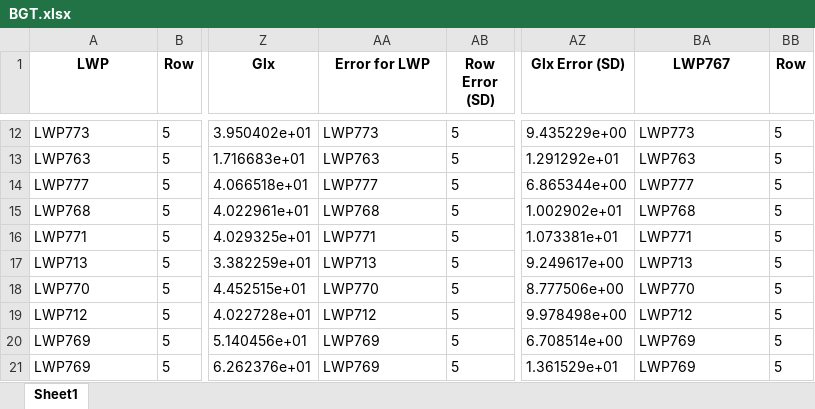
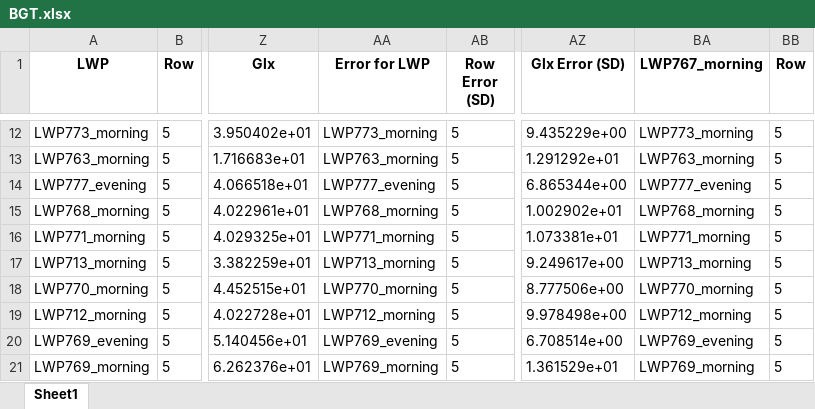
Before and after one commit to papomail/PAINT_MRS, an Excel workbook: BGT.xlsx, sheet Sheet1, drawn as a sheet; only a part is shown, gaps mark what is left out; values as stored, in another font and other column widths than the file's, no borders; the diff covers the shown part only; the diff names each change by its address in the sheet, - before the commit and + after, or states it on an @@ line.

```diff
--- a/BGT.xlsx (sheet Sheet1)
+++ b/BGT.xlsx (sheet Sheet1)
-BA1: LWP767
+BA1: LWP767_morning
-A12 (LWP): LWP773
+A12 (LWP): LWP773_morning
-AA12 (Error for LWP): LWP773
+AA12 (Error for LWP): LWP773_morning
-BA12 (LWP767_morning): LWP773
+BA12 (LWP767_morning): LWP773_morning
-A13 (LWP): LWP763
+A13 (LWP): LWP763_morning
-AA13 (Error for LWP): LWP763
+AA13 (Error for LWP): LWP763_morning
-BA13 (LWP767_morning): LWP763
+BA13 (LWP767_morning): LWP763_morning
-A14 (LWP): LWP777
+A14 (LWP): LWP777_evening
-AA14 (Error for LWP): LWP777
+AA14 (Error for LWP): LWP777_evening
-BA14 (LWP767_morning): LWP777
+BA14 (LWP767_morning): LWP777_evening
-A15 (LWP): LWP768
+A15 (LWP): LWP768_morning
-AA15 (Error for LWP): LWP768
+AA15 (Error for LWP): LWP768_morning
-BA15 (LWP767_morning): LWP768
+BA15 (LWP767_morning): LWP768_morning
-A16 (LWP): LWP771
+A16 (LWP): LWP771_morning
-AA16 (Error for LWP): LWP771
+AA16 (Error for LWP): LWP771_morning
-BA16 (LWP767_morning): LWP771
+BA16 (LWP767_morning): LWP771_morning
-A17 (LWP): LWP713
+A17 (LWP): LWP713_morning
-AA17 (Error for LWP): LWP713
+AA17 (Error for LWP): LWP713_morning
-BA17 (LWP767_morning): LWP713
+BA17 (LWP767_morning): LWP713_morning
-A18 (LWP): LWP770
+A18 (LWP): LWP770_morning
-AA18 (Error for LWP): LWP770
+AA18 (Error for LWP): LWP770_morning
-BA18 (LWP767_morning): LWP770
+BA18 (LWP767_morning): LWP770_morning
-A19 (LWP): LWP712
+A19 (LWP): LWP712_morning
-AA19 (Error for LWP): LWP712
+AA19 (Error for LWP): LWP712_morning
-BA19 (LWP767_morning): LWP712
+BA19 (LWP767_morning): LWP712_morning
-A20 (LWP): LWP769
+A20 (LWP): LWP769_evening
-AA20 (Error for LWP): LWP769
+AA20 (Error for LWP): LWP769_evening
-BA20 (LWP767_morning): LWP769
+BA20 (LWP767_morning): LWP769_evening
-A21 (LWP): LWP769
+A21 (LWP): LWP769_morning
-AA21 (Error for LWP): LWP769
+AA21 (Error for LWP): LWP769_morning
-BA21 (LWP767_morning): LWP769
+BA21 (LWP767_morning): LWP769_morning
```
Also changed, not shown: 114 edited cells elsewhere in this sheet, WM.xlsx, 6 other files.
